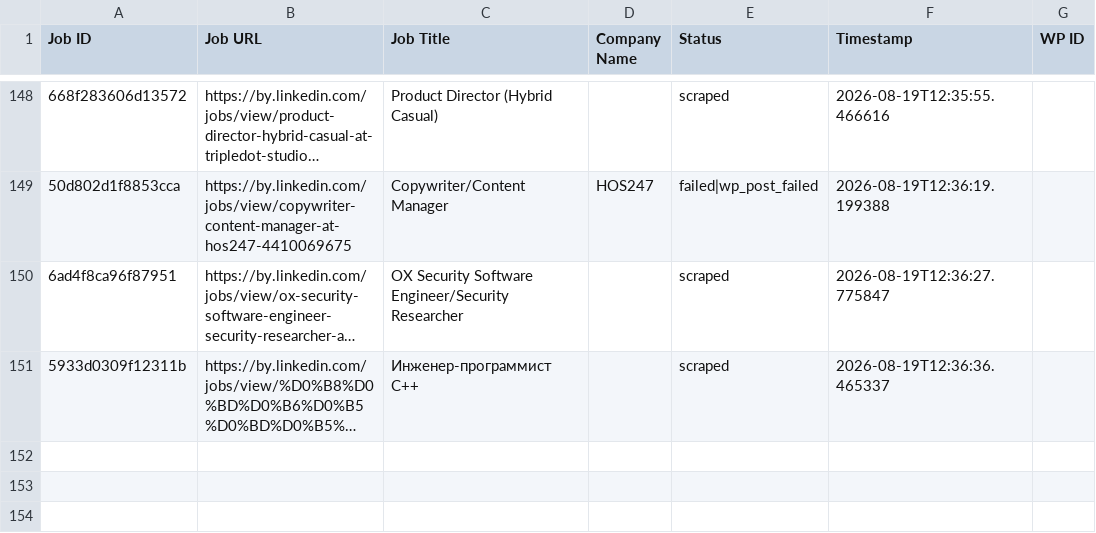
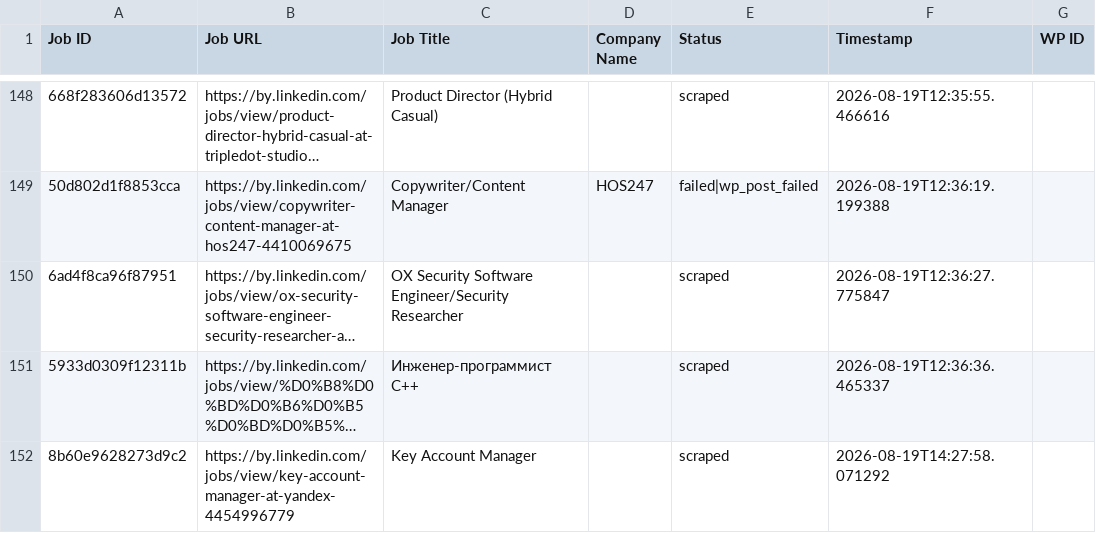
Before and after one commit to mimusdesign/by, a CSV file: processed_jobs.csv, drawn as a sheet; only a part is shown, gaps mark what is left out; long unchanged cells end in …; the diff names each change by its address in the sheet, - before the commit and + after, or states it on an @@ line.

```diff
--- a/processed_jobs.csv
+++ b/processed_jobs.csv
+row 152: 8b60e9628273d9c2 | https://by.linkedin.com/jobs/view/key-account-manager-at-yandex-4454996779 | Key Account Manager |  | scraped | 2026-08-19T14:27:58.071292
```
